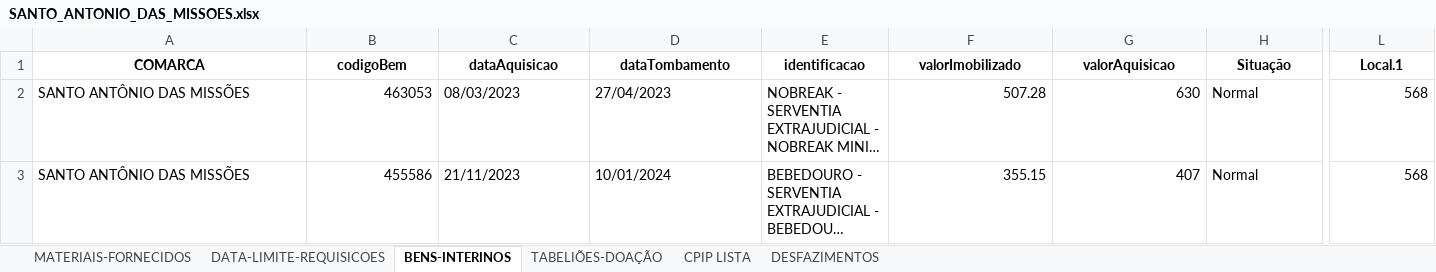
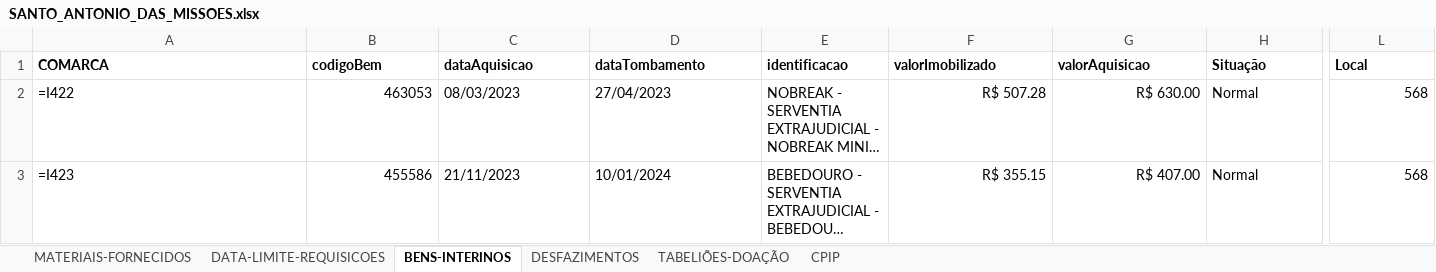
Before and after one commit to dmp-sepat/comarcas, an Excel workbook: SANTO_ANTONIO_DAS_MISSOES.xlsx, sheet BENS-INTERINOS, drawn as a sheet; only a part is shown, gaps mark what is left out; long unchanged cells end in …; values as stored, in another font and other column widths than the file's, no borders; formulas without a stored value are shown as written; the diff covers the shown part only; the diff names each change by its address in the sheet, - before the commit and + after, or states it on an @@ line.

Commit message:
Atualização automática de SANTO_ANTONIO_DAS_MISSOES.xlsx

```diff
--- a/SANTO_ANTONIO_DAS_MISSOES.xlsx (sheet BENS-INTERINOS)
+++ b/SANTO_ANTONIO_DAS_MISSOES.xlsx (sheet BENS-INTERINOS)
-sheet tab: CPIP LISTA
+sheet tab: CPIP
@@ sheet tab order changed: MATERIAIS-FORNECIDOS | DATA-LIMITE-REQUISICOES | BENS-INTERINOS | DESFAZIMENTOS | TABELIÕES-DOAÇÃO | CPIP @@
-A1:L1 alignment: center
+A1:L1 alignment: left
-L1: Local.1
+L1: Local
-A2 (COMARCA): SANTO ANTÔNIO DAS MISSÕES
+A2 (COMARCA): =I422
-F2 (valorImobilizado): 507.28
+F2 (valorImobilizado): R$ 507.28
-G2 (valorAquisicao): 630
+G2 (valorAquisicao): R$ 630.00
-A3 (COMARCA): SANTO ANTÔNIO DAS MISSÕES
+A3 (COMARCA): =I423
-F3 (valorImobilizado): 355.15
+F3 (valorImobilizado): R$ 355.15
-G3 (valorAquisicao): 407
+G3 (valorAquisicao): R$ 407.00
```
Also changed, not shown: cell formats elsewhere in this sheet, sheet MATERIAIS-FORNECIDOS, sheet DESFAZIMENTOS, sheet TABELIÕES-DOAÇÃO.
